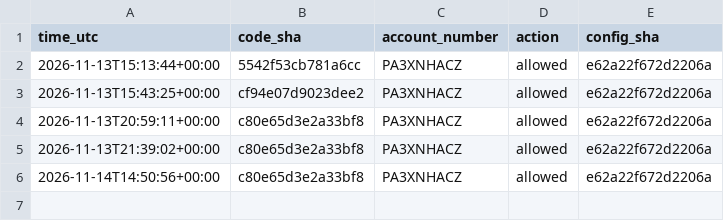
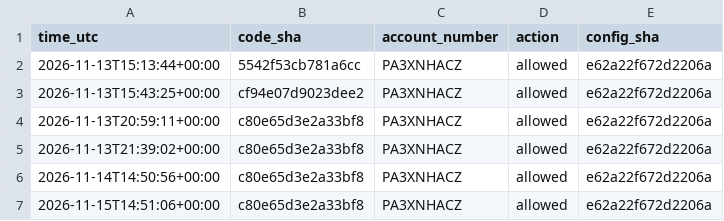
Before and after one commit to satyam-kumar-singh-sys/finrl-gfc-sxtym, a CSV file: logs/provenance.csv, drawn as a sheet; the diff names each change by its address in the sheet, - before the commit and + after, or states it on an @@ line.

```diff
--- a/logs/provenance.csv
+++ b/logs/provenance.csv
+row 7: 2026-11-15T14:51:06+00:00 | c80e65d3e2a33bf8 | PA3XNHACZ | allowed | e62a22f672d2206a
```
Also changed, not shown: logs/decisions.csv, results/equity_curve.csv.
